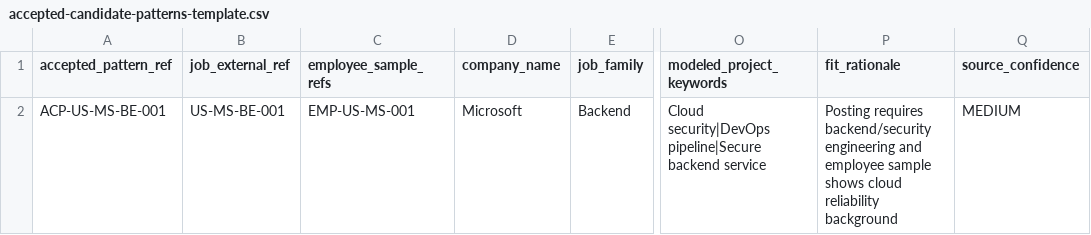
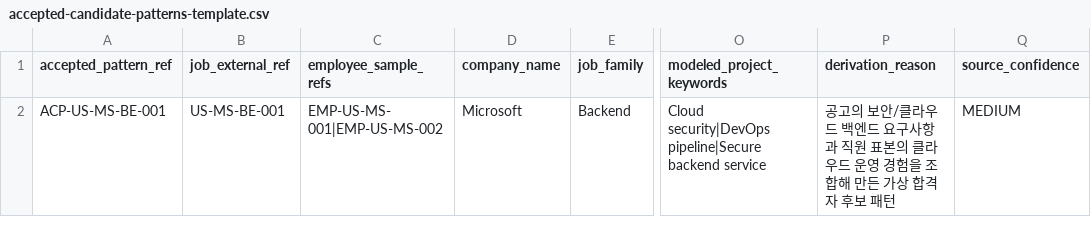
Before and after one commit to eunhoss1/CareerLens, a CSV file: seed-data/templates/accepted-candidate-patterns-template.csv, drawn as a sheet; only a part is shown, gaps mark what is left out; the diff names each change by its address in the sheet, - before the commit and + after, or states it on an @@ line.

```diff
--- a/seed-data/templates/accepted-candidate-patterns-template.csv
+++ b/seed-data/templates/accepted-candidate-patterns-template.csv
-P1: fit_rationale
+P1: derivation_reason
-C2 (employee_sample_refs): EMP-US-MS-001
+C2 (employee_sample_refs): EMP-US-MS-001|EMP-US-MS-002
-P2 (derivation_reason): Posting requires backend/security engineering and employee sample shows cloud reliability background
+P2 (derivation_reason): 공고의 보안/클라우드 백엔드 요구사항과 직원 표본의 클라우드 운영 경험을 조합해 만든 가상 합격자 후보 패턴
```
Also changed, not shown: seed-data/templates/job-postings-template.csv, seed-data/templates/pattern-profiles-template.csv, 39 other files.
